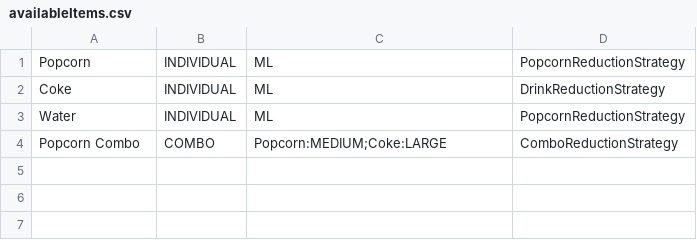
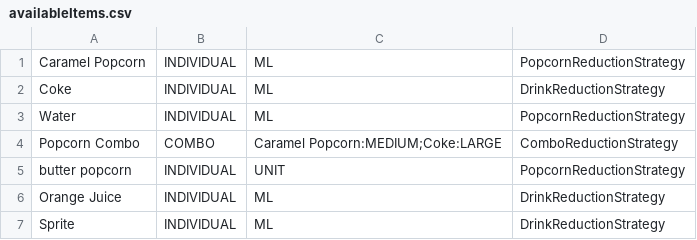
Before and after one commit to Ng-Kyle/OOPAssignment, a CSV file: oopAssignment/storedData/availableItems.csv, drawn as a sheet.

```diff
--- a/oopAssignment/storedData/availableItems.csv
+++ b/oopAssignment/storedData/availableItems.csv
@@ -1,4 +1,7 @@
-Popcorn,INDIVIDUAL,ML,PopcornReductionStrategy
+Caramel Popcorn,INDIVIDUAL,ML,PopcornReductionStrategy
 Coke,INDIVIDUAL,ML,DrinkReductionStrategy
 Water,INDIVIDUAL,ML,PopcornReductionStrategy
-Popcorn Combo,COMBO,Popcorn:MEDIUM;Coke:LARGE,ComboReductionStrategy
+Popcorn Combo,COMBO,Caramel Popcorn:MEDIUM;Coke:LARGE,ComboReductionStrategy
+butter popcorn,INDIVIDUAL,UNIT,PopcornReductionStrategy
+Orange Juice,INDIVIDUAL,ML,DrinkReductionStrategy
+Sprite,INDIVIDUAL,ML,DrinkReductionStrategy
```
Also changed, not shown: oopAssignment/storedData/orders.csv, oopAssignment/storedData/showtimes.csv, 3 other files.
